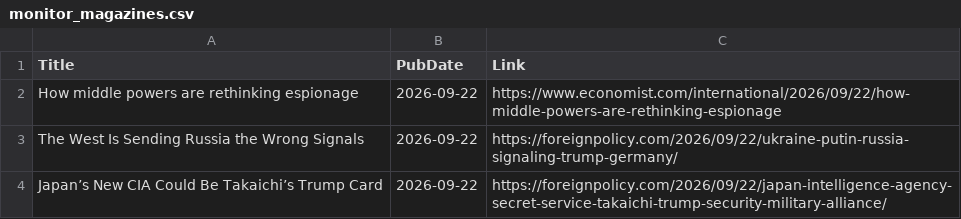
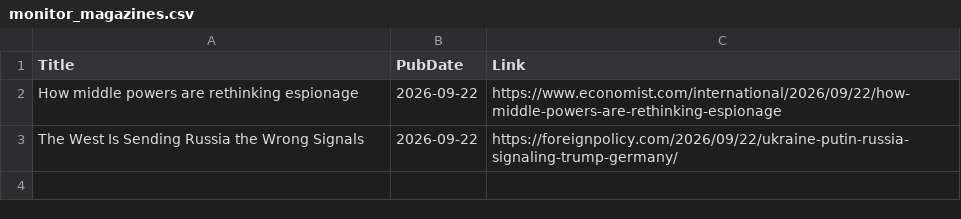
Before and after one commit to yusufaliozkan/zotero-intelligence-bibliography, a CSV file: monitor_magazines.csv, drawn as a sheet.

```diff
--- a/monitor_magazines.csv
+++ b/monitor_magazines.csv
@@ -3,2 +3 @@ How middle powers are rethinking espionage,2026-09-22,https://www.economist.com/
 The West Is Sending Russia the Wrong Signals,2026-09-22,https://foreignpolicy.com/2026/09/22/ukraine-putin-russia-signaling-trump-germany/
-Japan’s New CIA Could Be Takaichi’s Trump Card,2026-09-22,https://foreignpolicy.com/2026/09/22/japan-intelligence-agency-secret-service-takaichi-trump-security-military-alliance/
```
Also changed, not shown: monitor_last30.csv, monitor_last90.csv.
